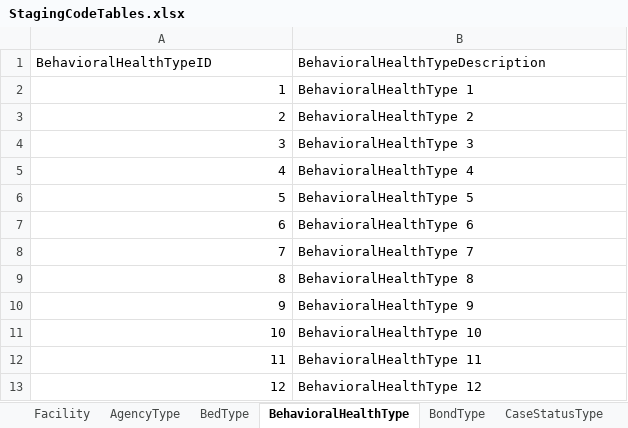
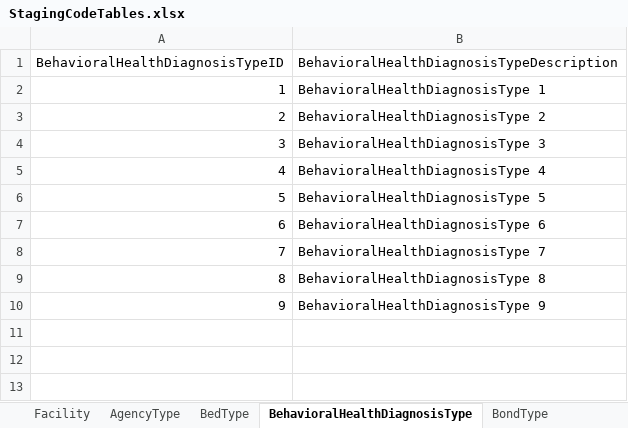
Before and after one commit to ojbc/analytics, an Excel workbook: booking-jail/r-load/OJBCJailBookingLoad/inst/raw/StagingCodeTables.xlsx, sheet BehavioralHealthDiagnosisType, drawn as a sheet; values as stored, in another font and other column widths than the file's, no borders; the diff names each change by its address in the sheet, - before the commit and + after, or states it on an @@ line.

```diff
--- a/booking-jail/r-load/OJBCJailBookingLoad/inst/raw/StagingCodeTables.xlsx (sheet BehavioralHealthDiagnosisType)
+++ b/booking-jail/r-load/OJBCJailBookingLoad/inst/raw/StagingCodeTables.xlsx (sheet BehavioralHealthDiagnosisType)
-sheet tab: BehavioralHealthType
+sheet tab: BehavioralHealthDiagnosisType
@@ column A (BehavioralHealthDiagnosisTypeID) renumbered in row 1 @@
-B1: BehavioralHealthTypeDescription
+B1: BehavioralHealthDiagnosisTypeDescription
-B2: BehavioralHealthType 1
+B2: BehavioralHealthDiagnosisType 1
-B3: BehavioralHealthType 2
+B3: BehavioralHealthDiagnosisType 2
-B4: BehavioralHealthType 3
+B4: BehavioralHealthDiagnosisType 3
-B5: BehavioralHealthType 4
+B5: BehavioralHealthDiagnosisType 4
-B6: BehavioralHealthType 5
+B6: BehavioralHealthDiagnosisType 5
-B7: BehavioralHealthType 6
+B7: BehavioralHealthDiagnosisType 6
-B8: BehavioralHealthType 7
+B8: BehavioralHealthDiagnosisType 7
-B9: BehavioralHealthType 8
+B9: BehavioralHealthDiagnosisType 8
-B10: BehavioralHealthType 9
+B10: BehavioralHealthDiagnosisType 9
-row 11: 10 | BehavioralHealthType 10
-row 12: 11 | BehavioralHealthType 11
-row 13: 12 | BehavioralHealthType 12
```
Also changed, not shown: sheet PersonSexType, sheet PersonRaceType, sheet MedicationType, sheet BondType, sheet IncomeLevelType, sheet ChargeType, 8 more sheets, 1 other file.
